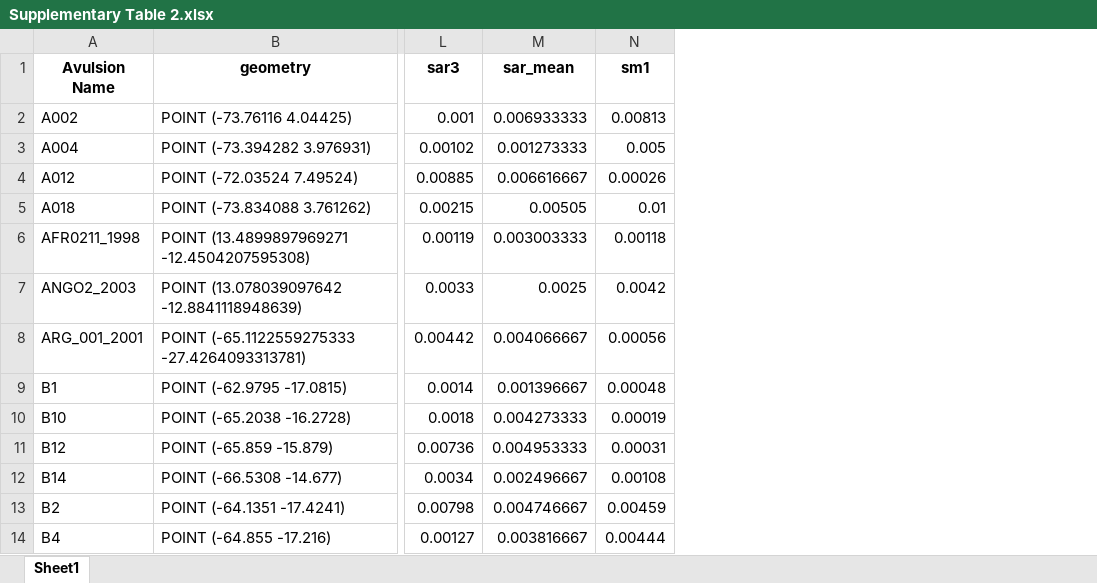
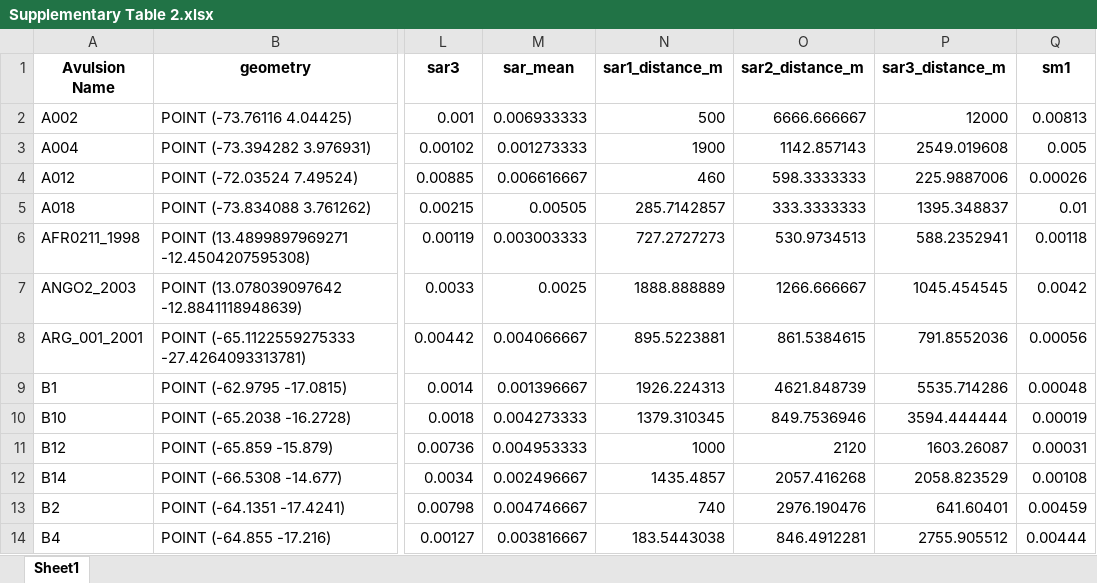
Before and after one commit to jameshgrn/rulesofriveravulsion, an Excel workbook: data/manuscript_data/Supplementary Table 2.xlsx, sheet Sheet1, drawn as a sheet; only a part is shown, gaps mark what is left out; values as stored, in another font and other column widths than the file's, no borders; the diff names each change by its address in the sheet, - before the commit and + after, or states it on an @@ line.

```diff
--- a/data/manuscript_data/Supplementary Table 2.xlsx (sheet Sheet1)
+++ b/data/manuscript_data/Supplementary Table 2.xlsx (sheet Sheet1)
+column N (sar1_distance_m), rows 2-14: 500 | 1900 | 460 | 285.7142857 | 727.2727273 | 1888.888889 | 895.5223881 | 1926.224313 | 1379.310345 | 1000 | 1435.4857 | 740 | 183.5443038
+column O (sar2_distance_m), rows 2-14: 6666.666667 | 1142.857143 | 598.3333333 | 333.3333333 | 530.9734513 | 1266.666667 | 861.5384615 | 4621.848739 | 849.7536946 | 2120 | 2057.416268 | 2976.190476 | 846.4912281
+column P (sar3_distance_m), rows 2-14: 12000 | 2549.019608 | 225.9887006 | 1395.348837 | 588.2352941 | 1045.454545 | 791.8552036 | 5535.714286 | 3594.444444 | 1603.26087 | 2058.823529 | 641.60401 | 2755.905512
```
Also changed, not shown: 1 other file.
